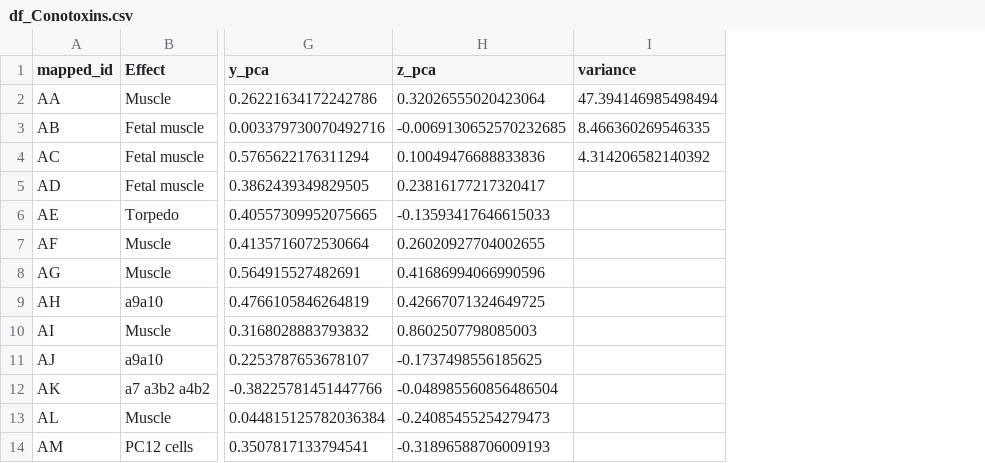
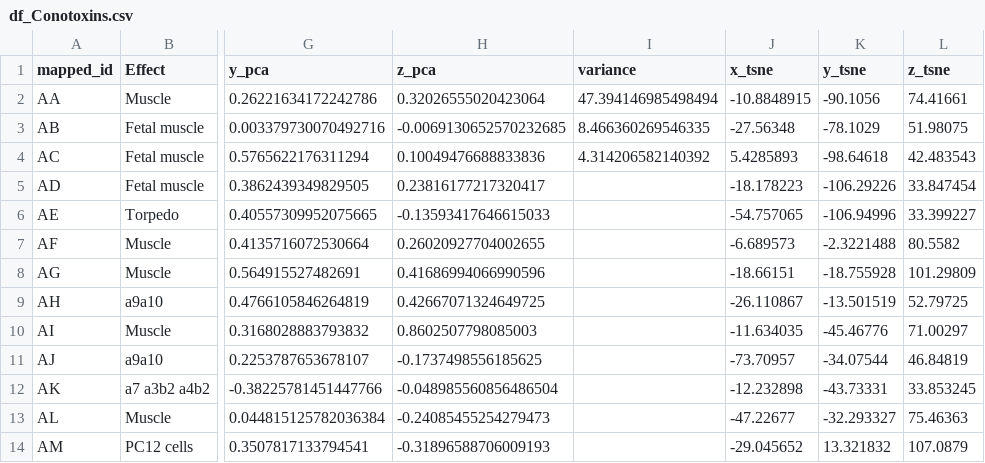
Before and after one commit to Ento0n/ProtSpace, a CSV file: data/conotoxins/df_Conotoxins.csv, drawn as a sheet; only a part is shown, gaps mark what is left out; the diff names each change by its address in the sheet, - before the commit and + after, or states it on an @@ line.

```diff
--- a/data/conotoxins/df_Conotoxins.csv
+++ b/data/conotoxins/df_Conotoxins.csv
+column J (x_tsne), rows 2-14: -10.8848915 | -27.56348 | 5.4285893 | -18.178223 | -54.757065 | -6.689573 | -18.66151 | -26.110867 | -11.634035 | -73.70957 | -12.232898 | -47.22677 | -29.045652
+column K (y_tsne), rows 2-14: -90.1056 | -78.1029 | -98.64618 | -106.29226 | -106.94996 | -2.3221488 | -18.755928 | -13.501519 | -45.46776 | -34.07544 | -43.73331 | -32.293327 | 13.321832
+column L (z_tsne), rows 2-14: 74.41661 | 51.98075 | 42.483543 | 33.847454 | 33.399227 | 80.5582 | 101.29809 | 52.79725 | 71.00297 | 46.84819 | 33.853245 | 75.46363 | 107.0879
```
Also changed, not shown: 4 other files.
